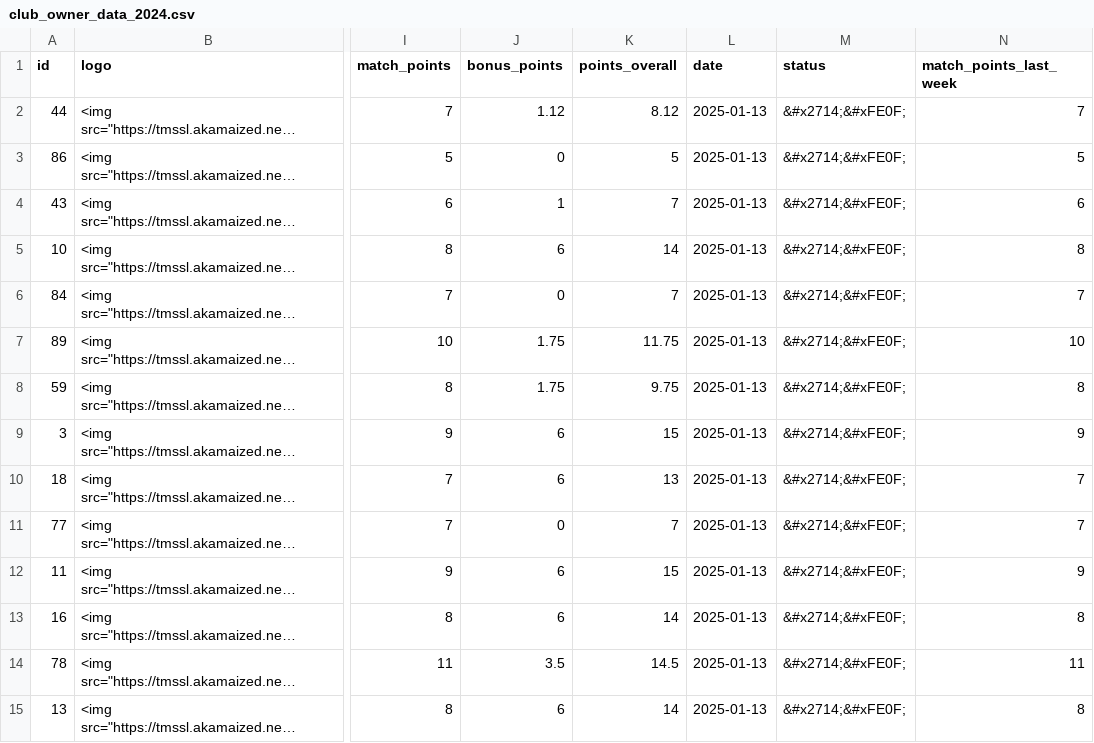
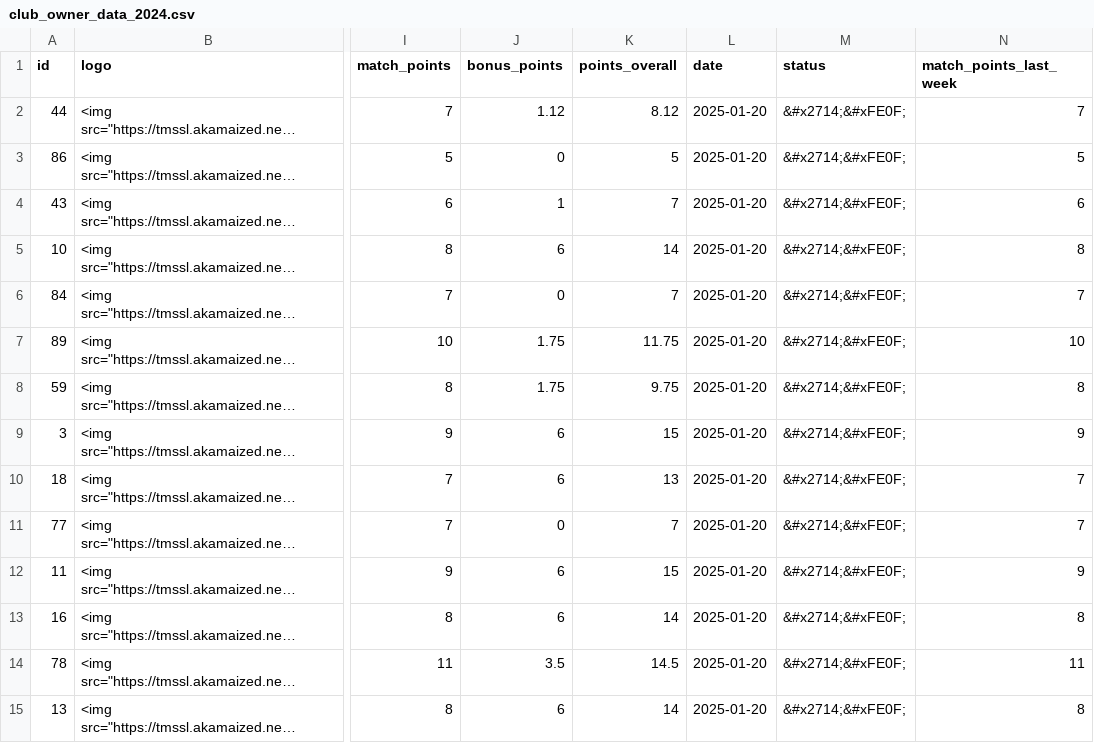
Before and after one commit to swissfootdata/UEFA_Rankings, a CSV file: Output/club_owner_data_2024.csv, drawn as a sheet; only a part is shown, gaps mark what is left out; long unchanged cells end in …; the diff covers the shown part only; the diff names each change by its address in the sheet, - before the commit and + after, or states it on an @@ line.

```diff
--- a/Output/club_owner_data_2024.csv
+++ b/Output/club_owner_data_2024.csv
-L2:L15 (date): 2025-01-13
+L2:L15 (date): 2025-01-20
```
Also changed, not shown: 94 edited cells elsewhere in this file, 3 other files.
